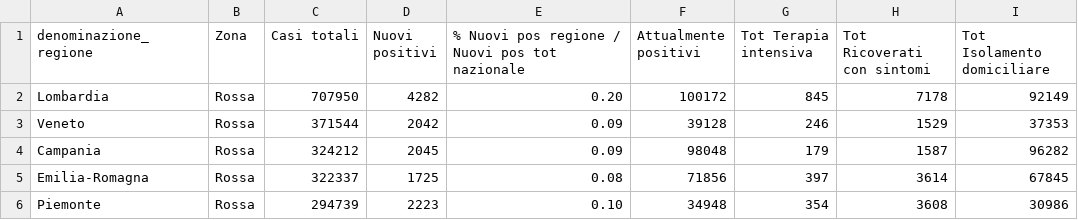
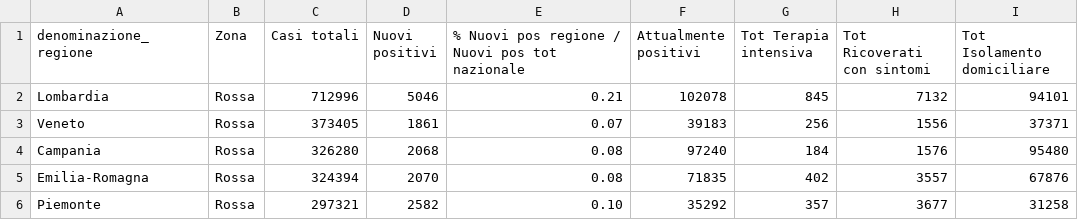
Before and after one commit to lc-cs/my_dataset_dc19, a CSV file: Query situaz reg current.csv, drawn as a sheet; only a part is shown; the diff covers the shown part only.

```diff
--- a/Query situaz reg current.csv
+++ b/Query situaz reg current.csv
@@ -1,6 +1,6 @@
 denominazione_regione,Zona,Casi totali,Nuovi positivi,% Nuovi pos regione / Nuovi pos tot nazionale,Attualmente positivi,Tot Terapia intensiva,Tot Ricoverati con sintomi,Tot Isolamento domiciliare
-Lombardia,Rossa,707950,4282,0.20,100172,845,7178,92149
-Veneto,Rossa,371544,2042,0.09,39128,246,1529,37353
-Campania,Rossa,324212,2045,0.09,98048,179,1587,96282
-Emilia-Romagna,Rossa,322337,1725,0.08,71856,397,3614,67845
-Piemonte,Rossa,294739,2223,0.10,34948,354,3608,30986
+Lombardia,Rossa,712996,5046,0.21,102078,845,7132,94101
+Veneto,Rossa,373405,1861,0.07,39183,256,1556,37371
+Campania,Rossa,326280,2068,0.08,97240,184,1576,95480
+Emilia-Romagna,Rossa,324394,2070,0.08,71835,402,3557,67876
+Piemonte,Rossa,297321,2582,0.10,35292,357,3677,31258
```
Also changed, not shown: 104 edited cells elsewhere in this file, Query naz0 current.csv.
